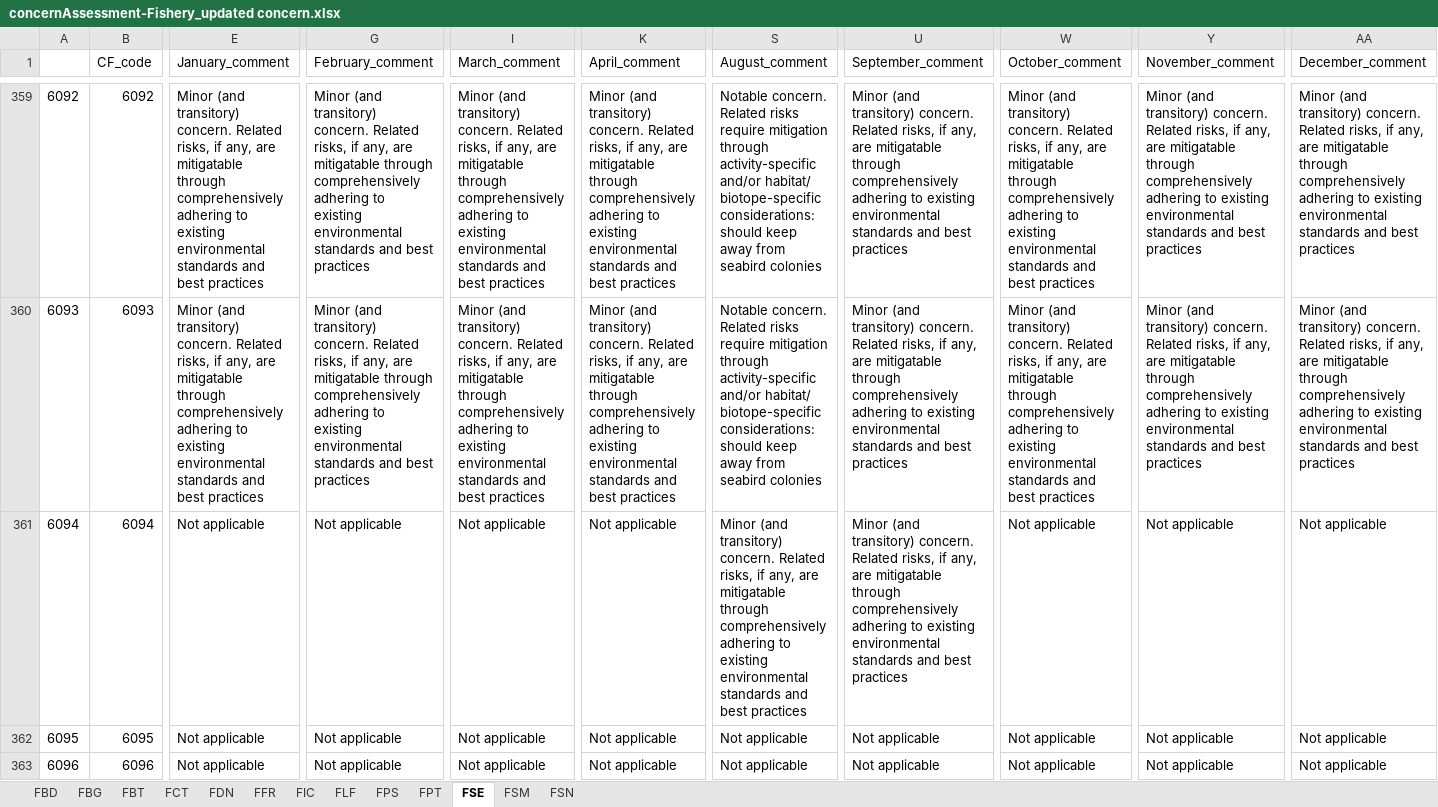
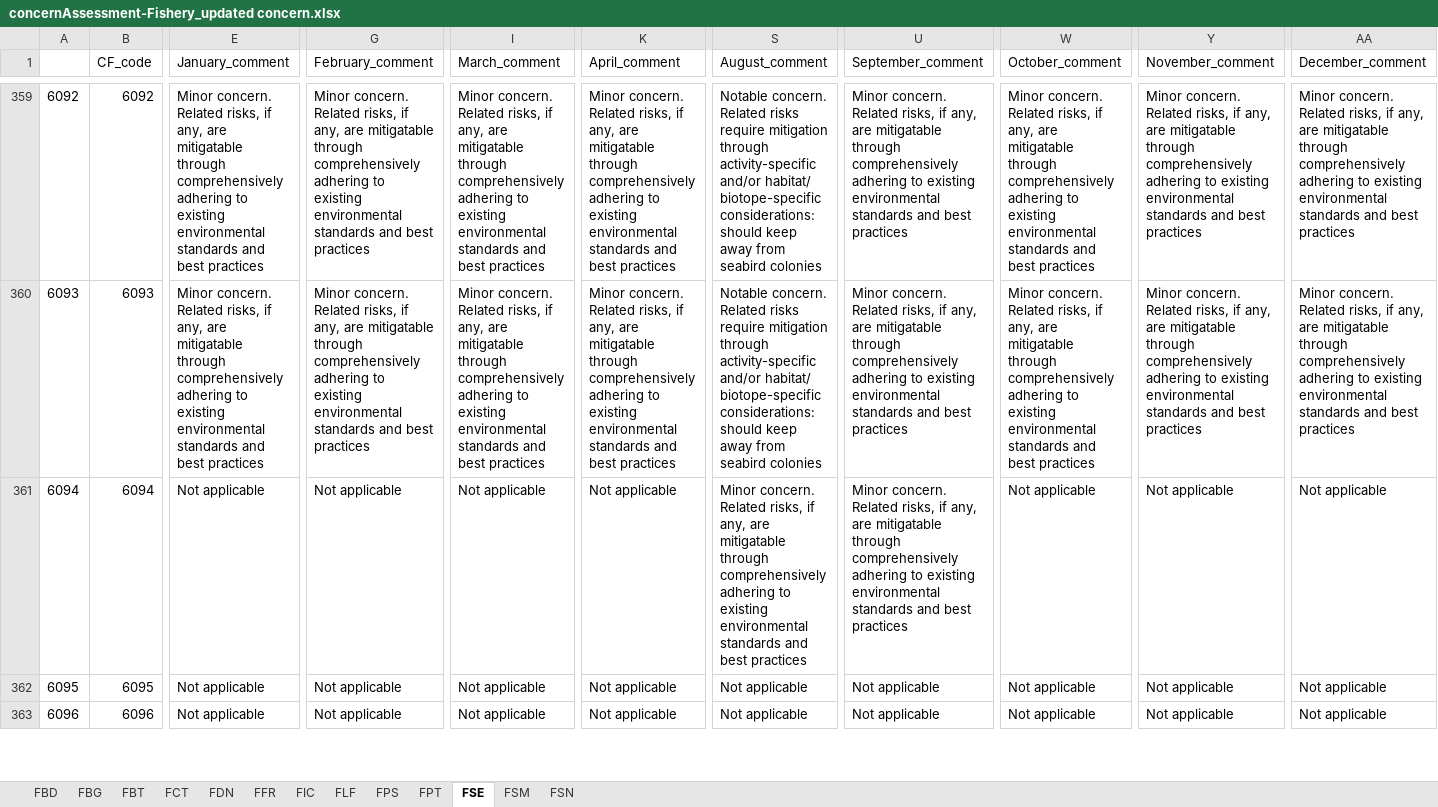
Before and after one commit to WWF-Arctic-Programme/geranium, an Excel workbook: requisite/concernAssessment-Fishery_updated concern.xlsx, sheet FSE, drawn as a sheet; only a part is shown, gaps mark what is left out; values as stored, in another font and other column widths than the file's, no borders; the diff covers the shown part only; the diff names each change by its address in the sheet, - before the commit and + after, or states it on an @@ line.

```diff
--- a/requisite/concernAssessment-Fishery_updated concern.xlsx (sheet FSE)
+++ b/requisite/concernAssessment-Fishery_updated concern.xlsx (sheet FSE)
-E359:E360 (January_comment): Minor (and transitory) concern. Related…
+E359:E360 (January_comment): Minor concern. Related…
-G359:G360 (February_comment): Minor (and transitory) concern. Related…
+G359:G360 (February_comment): Minor concern. Related…
-I359:I360 (March_comment): Minor (and transitory) concern. Related…
+I359:I360 (March_comment): Minor concern. Related…
-K359:K360 (April_comment): Minor (and transitory) concern. Related…
+K359:K360 (April_comment): Minor concern. Related…
-U359:U361 (September_comment): Minor (and transitory) concern. Related…
+U359:U361 (September_comment): Minor concern. Related…
-W359:W360 (October_comment): Minor (and transitory) concern. Related…
+W359:W360 (October_comment): Minor concern. Related…
-Y359:Y360 (November_comment): Minor (and transitory) concern. Related…
+Y359:Y360 (November_comment): Minor concern. Related…
-AA359:AA360 (December_comment): Minor (and transitory) concern. Related…
+AA359:AA360 (December_comment): Minor concern. Related…
-S361 (August_comment): Minor (and transitory) concern. Related…
+S361 (August_comment): Minor concern. Related…
```
Also changed, not shown: 1268 edited cells elsewhere in this sheet, sheet FPS, sheet FCT, sheet FFR, sheet FPT, sheet FLF, sheet FDN, 6 more sheets, requisite/concernAssessment-Aquaculture_updated concern.xlsx, requisite/concernAssessment-Infrastructure_updated concern.xlsx, 19 other files.
